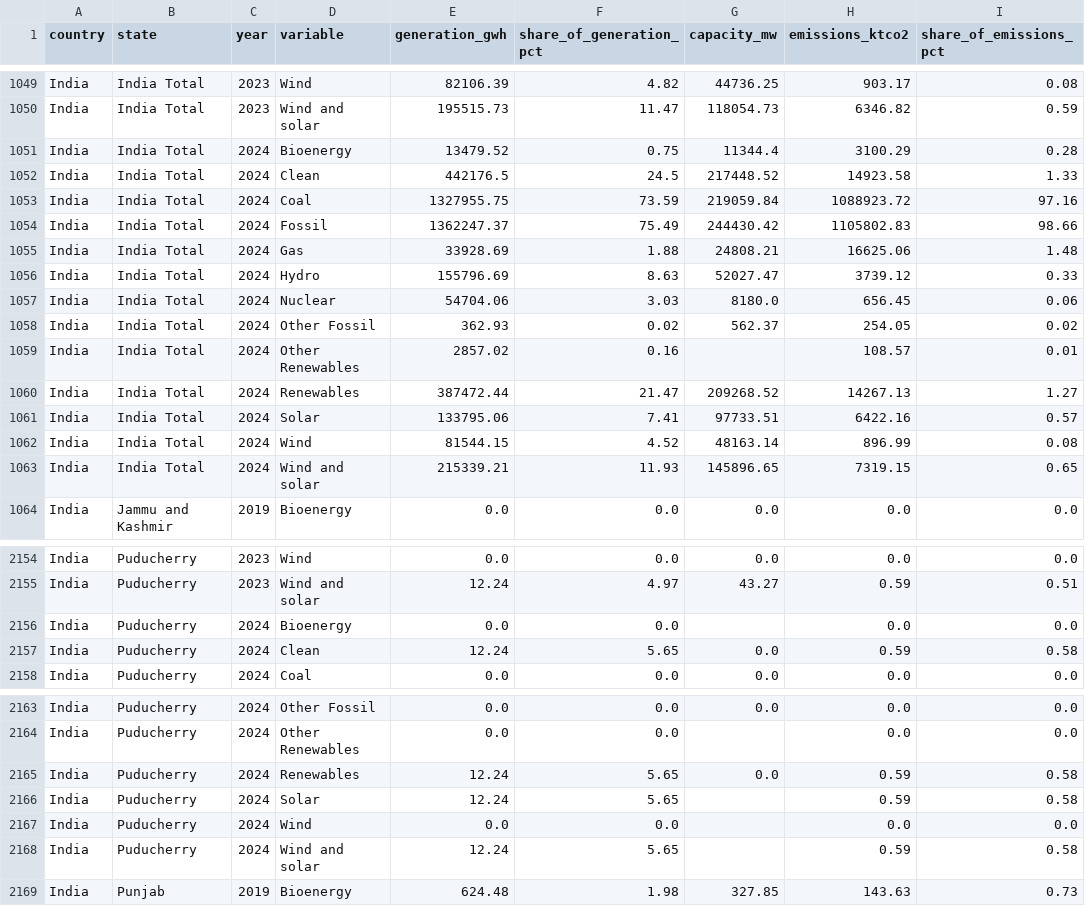
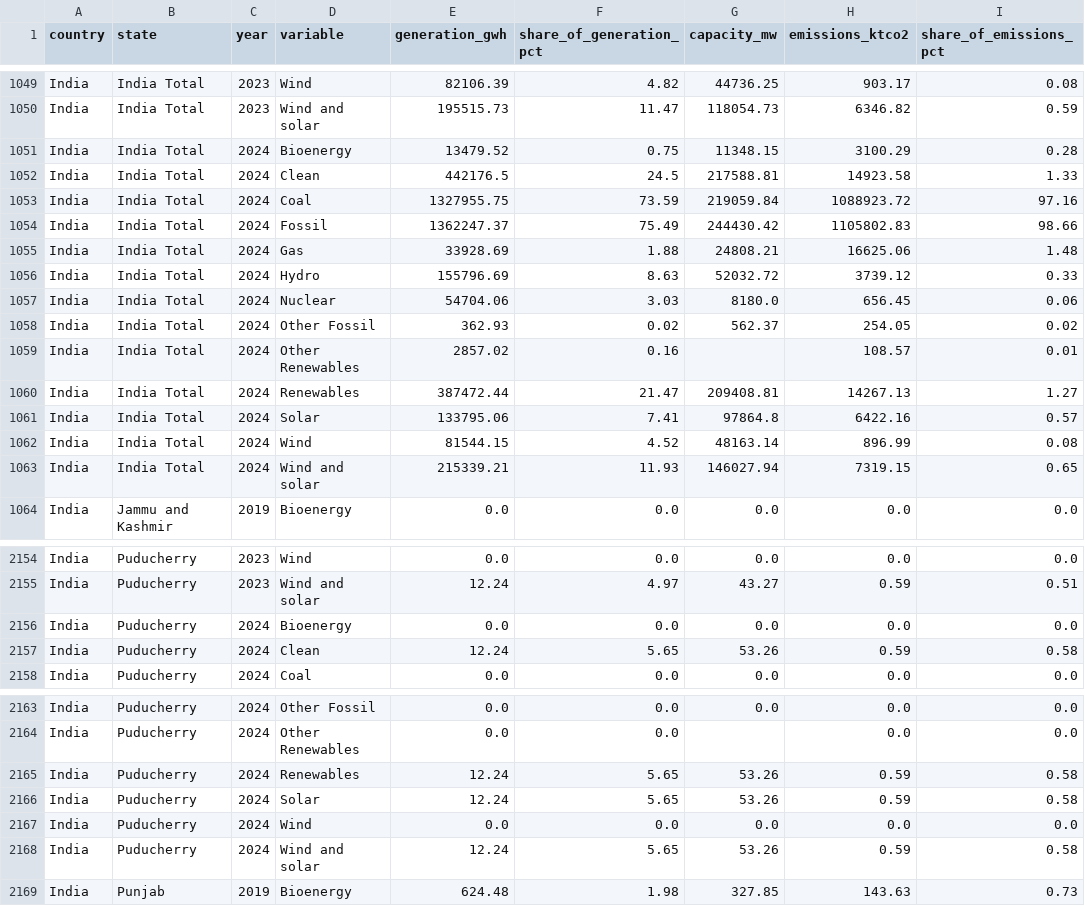
Before and after one commit to ember-climate/ember-data-api, a CSV file: data/api_generation_ind_yearly.csv, drawn as a sheet; only a part is shown, gaps mark what is left out; the diff covers the shown part only.

```diff
--- a/data/api_generation_ind_yearly.csv
+++ b/data/api_generation_ind_yearly.csv
@@ -1050,4 +1050,4 @@ India,India Total,2023,Wind,82106.39,4.82,44736.25,903.17,0.08
 India,India Total,2023,Wind and solar,195515.73,11.47,118054.73,6346.82,0.59
-India,India Total,2024,Bioenergy,13479.52,0.75,11344.4,3100.29,0.28
-India,India Total,2024,Clean,442176.5,24.5,217448.52,14923.58,1.33
+India,India Total,2024,Bioenergy,13479.52,0.75,11348.15,3100.29,0.28
+India,India Total,2024,Clean,442176.5,24.5,217588.81,14923.58,1.33
 India,India Total,2024,Coal,1327955.75,73.59,219059.84,1088923.72,97.16
@@ -1055,3 +1055,3 @@ India,India Total,2024,Fossil,1362247.37,75.49,244430.42,1105802.83,98.66
 India,India Total,2024,Gas,33928.69,1.88,24808.21,16625.06,1.48
-India,India Total,2024,Hydro,155796.69,8.63,52027.47,3739.12,0.33
+India,India Total,2024,Hydro,155796.69,8.63,52032.72,3739.12,0.33
 India,India Total,2024,Nuclear,54704.06,3.03,8180.0,656.45,0.06
@@ -1059,6 +1059,6 @@ India,India Total,2024,Other Fossil,362.93,0.02,562.37,254.05,0.02
 India,India Total,2024,Other Renewables,2857.02,0.16,,108.57,0.01
-India,India Total,2024,Renewables,387472.44,21.47,209268.52,14267.13,1.27
-India,India Total,2024,Solar,133795.06,7.41,97733.51,6422.16,0.57
+India,India Total,2024,Renewables,387472.44,21.47,209408.81,14267.13,1.27
+India,India Total,2024,Solar,133795.06,7.41,97864.8,6422.16,0.57
 India,India Total,2024,Wind,81544.15,4.52,48163.14,896.99,0.08
-India,India Total,2024,Wind and solar,215339.21,11.93,145896.65,7319.15,0.65
+India,India Total,2024,Wind and solar,215339.21,11.93,146027.94,7319.15,0.65
 India,Jammu and Kashmir,2019,Bioenergy,0.0,0.0,0.0,0.0,0.0
@@ -2155,4 +2155,4 @@ India,Puducherry,2023,Wind,0.0,0.0,0.0,0.0,0.0
 India,Puducherry,2023,Wind and solar,12.24,4.97,43.27,0.59,0.51
-India,Puducherry,2024,Bioenergy,0.0,0.0,,0.0,0.0
-India,Puducherry,2024,Clean,12.24,5.65,0.0,0.59,0.58
+India,Puducherry,2024,Bioenergy,0.0,0.0,0.0,0.0,0.0
+India,Puducherry,2024,Clean,12.24,5.65,53.26,0.59,0.58
 India,Puducherry,2024,Coal,0.0,0.0,0.0,0.0,0.0
@@ -2164,6 +2164,6 @@ India,Puducherry,2024,Other Fossil,0.0,0.0,0.0,0.0,0.0
 India,Puducherry,2024,Other Renewables,0.0,0.0,,0.0,0.0
-India,Puducherry,2024,Renewables,12.24,5.65,0.0,0.59,0.58
-India,Puducherry,2024,Solar,12.24,5.65,,0.59,0.58
-India,Puducherry,2024,Wind,0.0,0.0,,0.0,0.0
-India,Puducherry,2024,Wind and solar,12.24,5.65,,0.59,0.58
+India,Puducherry,2024,Renewables,12.24,5.65,53.26,0.59,0.58
+India,Puducherry,2024,Solar,12.24,5.65,53.26,0.59,0.58
+India,Puducherry,2024,Wind,0.0,0.0,0.0,0.0,0.0
+India,Puducherry,2024,Wind and solar,12.24,5.65,53.26,0.59,0.58
 India,Punjab,2019,Bioenergy,624.48,1.98,327.85,143.63,0.73
```
Also changed, not shown: 14 edited cells elsewhere in this file, data/api_overview_ind_monthly.csv, 2 other files.
